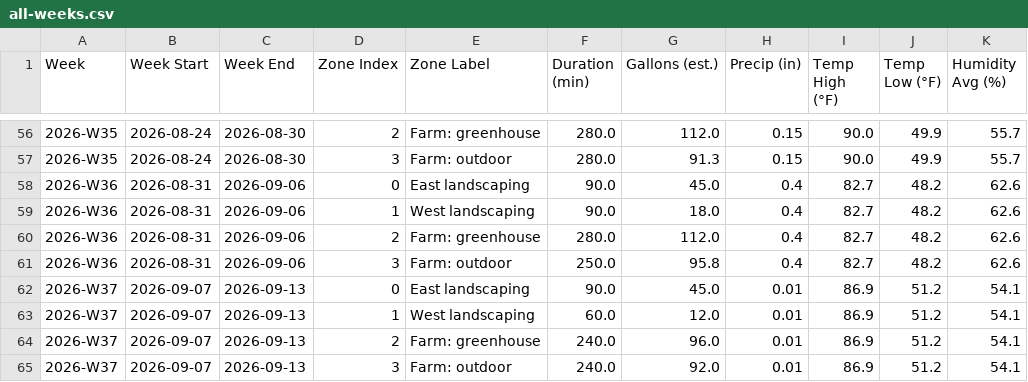
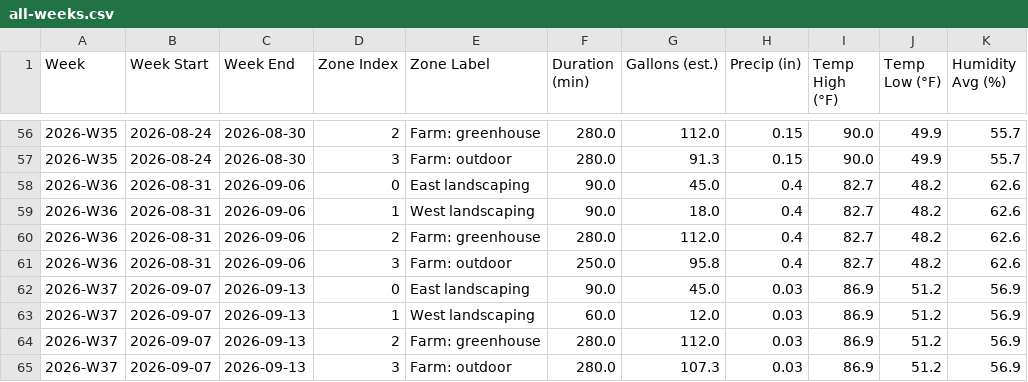
Before and after one commit to townsite-urban-farm/tuf-irrigation-data, a CSV file: reports/all-weeks.csv, drawn as a sheet; only a part is shown, gaps mark what is left out.

```diff
--- a/reports/all-weeks.csv
+++ b/reports/all-weeks.csv
@@ -61,5 +61,5 @@ Week,Week Start,Week End,Zone Index,Zone Label,Duration (min),Gallons (est.),Pre
 2026-W36,2026-08-31,2026-09-06,3,Farm: outdoor,250.0,95.8,0.4,82.7,48.2,62.6
-2026-W37,2026-09-07,2026-09-13,0,East landscaping,90.0,45.0,0.01,86.9,51.2,54.1
-2026-W37,2026-09-07,2026-09-13,1,West landscaping,60.0,12.0,0.01,86.9,51.2,54.1
-2026-W37,2026-09-07,2026-09-13,2,Farm: greenhouse,240.0,96.0,0.01,86.9,51.2,54.1
-2026-W37,2026-09-07,2026-09-13,3,Farm: outdoor,240.0,92.0,0.01,86.9,51.2,54.1
+2026-W37,2026-09-07,2026-09-13,0,East landscaping,90.0,45.0,0.03,86.9,51.2,56.9
+2026-W37,2026-09-07,2026-09-13,1,West landscaping,60.0,12.0,0.03,86.9,51.2,56.9
+2026-W37,2026-09-07,2026-09-13,2,Farm: greenhouse,280.0,112.0,0.03,86.9,51.2,56.9
+2026-W37,2026-09-07,2026-09-13,3,Farm: outdoor,280.0,107.3,0.03,86.9,51.2,56.9
```
Also changed, not shown: reports/crops-all-weeks.csv, reports/weekly/2026-W37-crops.csv, 3 other files.
